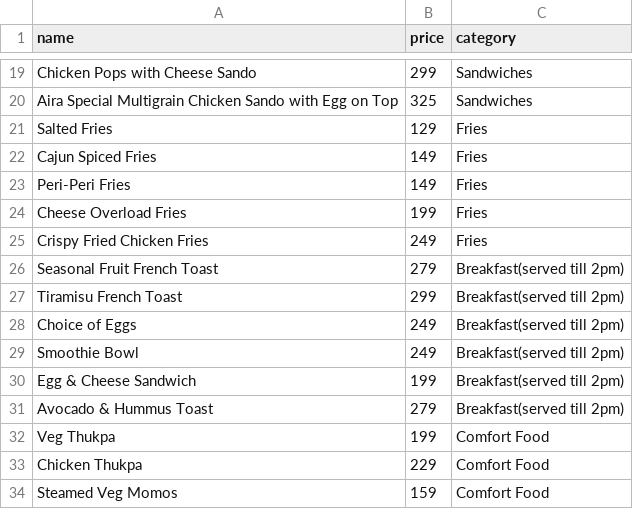
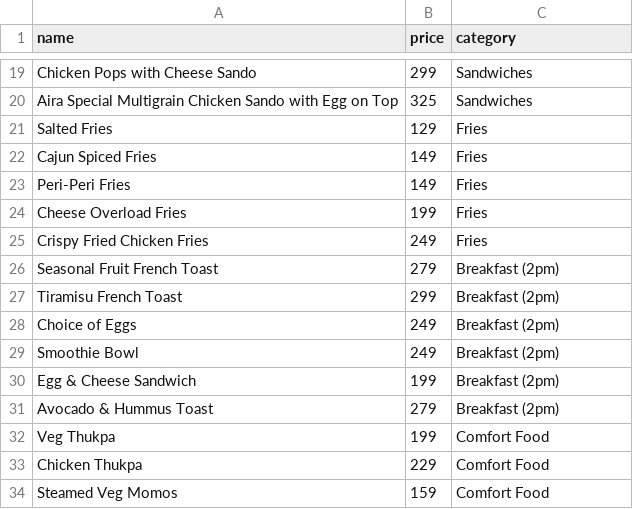
Before and after one commit to saymonchatterjee-byte/aira-cafe, a CSV file: menu_items_base_names.csv, drawn as a sheet; only a part is shown, gaps mark what is left out.

Commit message:
Update Breakfast category to 'Breakfast (2pm)' and add Beverage subsectional filters (Mocktail, Ice Tea, Shake, Coffee, Matcha)

```diff
--- a/menu_items_base_names.csv
+++ b/menu_items_base_names.csv
@@ -25,8 +25,8 @@ Cheese Overload Fries,199,Fries
 Crispy Fried Chicken Fries,249,Fries
-Seasonal Fruit French Toast,279,Breakfast(served till 2pm)
-Tiramisu French Toast,299,Breakfast(served till 2pm)
-Choice of Eggs,249,Breakfast(served till 2pm)
-Smoothie Bowl,249,Breakfast(served till 2pm)
-Egg & Cheese Sandwich,199,Breakfast(served till 2pm)
-Avocado & Hummus Toast,279,Breakfast(served till 2pm)
+Seasonal Fruit French Toast,279,Breakfast (2pm)
+Tiramisu French Toast,299,Breakfast (2pm)
+Choice of Eggs,249,Breakfast (2pm)
+Smoothie Bowl,249,Breakfast (2pm)
+Egg & Cheese Sandwich,199,Breakfast (2pm)
+Avocado & Hummus Toast,279,Breakfast (2pm)
 Veg Thukpa,199,Comfort Food
```
Also changed, not shown: menu_items_no_id.csv, 3 other files.
